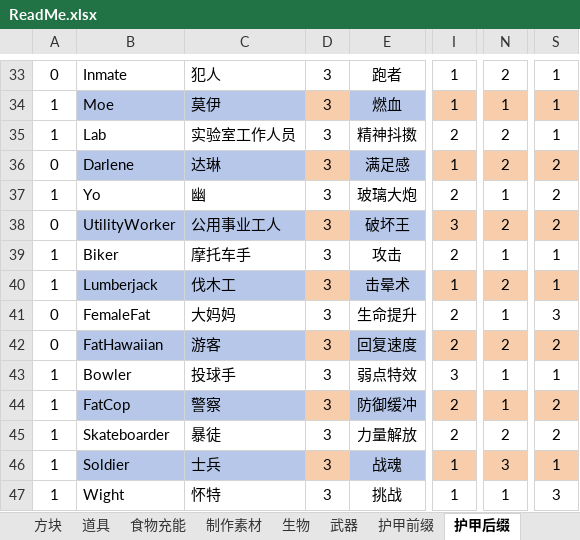
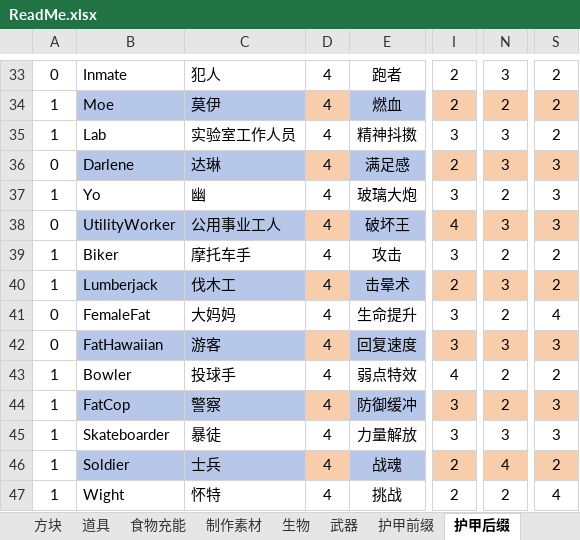
Before and after one commit to DreamBlueSun/7daystodie, an Excel workbook: IridescentAlchemy3-TraceOfBattle/ReadMe.xlsx, sheet 护甲后缀, drawn as a sheet; only a part is shown, gaps mark what is left out; values as stored, in another font and other column widths than the file's, no borders; the diff covers the shown part only; the diff names each change by its address in the sheet, - before the commit and + after, or states it on an @@ line.

```diff
--- a/IridescentAlchemy3-TraceOfBattle/ReadMe.xlsx (sheet 护甲后缀)
+++ b/IridescentAlchemy3-TraceOfBattle/ReadMe.xlsx (sheet 护甲后缀)
-D33:D47: 3
+D33:D47: 4
-I33:I34: 1
+I33:I34: 2
-N33: 2
+N33: 3
-S33:S35: 1
+S33:S35: 2
-N34: 1
+N34: 2
-I35: 2
+I35: 3
-N35:N36: 2
+N35:N36: 3
-I36: 1
+I36: 2
-S36:S38: 2
+S36:S38: 3
-I37: 2
+I37: 3
-N37: 1
+N37: 2
-I38: 3
+I38: 4
-N38: 2
+N38: 3
-I39: 2
+I39: 3
-N39: 1
+N39: 2
-S39:S40: 1
+S39:S40: 2
-I40: 1
+I40: 2
-N40: 2
+N40: 3
-I41:I42: 2
+I41:I42: 3
-N41: 1
+N41: 2
-S41: 3
+S41: 4
-N42: 2
+N42: 3
-S42: 2
+S42: 3
-I43: 3
+I43: 4
-N43:N44: 1
+N43:N44: 2
-S43: 1
+S43: 2
-I44:I45: 2
+I44:I45: 3
-S44:S45: 2
+S44:S45: 3
-N45: 2
+N45: 3
-I46:I47: 1
+I46:I47: 2
-N46: 3
+N46: 4
-S46: 1
+S46: 2
-N47: 1
+N47: 2
-S47: 3
+S47: 4
```
Also changed, not shown: 82 edited cells elsewhere in this sheet, 2 other files.
